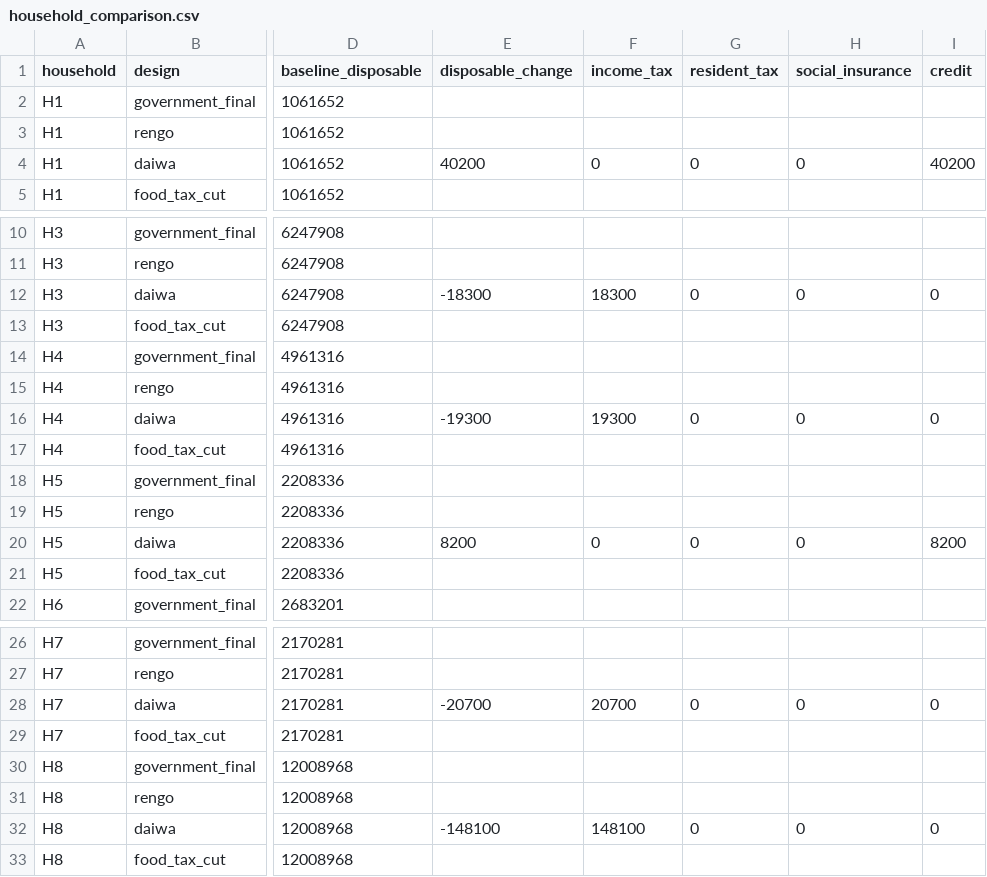
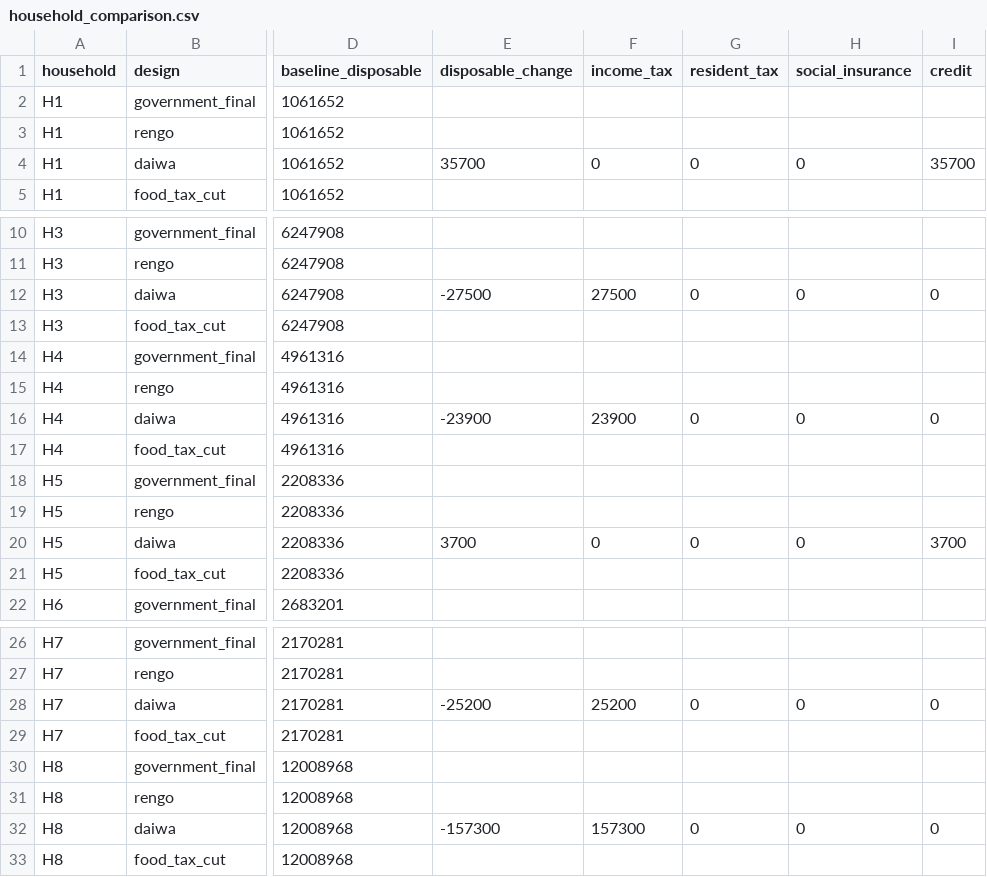
Before and after one commit to Iamodd5/-tedori-lab, a CSV file: outputs/household_comparison.csv, drawn as a sheet; only a part is shown, gaps mark what is left out; the diff names each change by its address in the sheet, - before the commit and + after, or states it on an @@ line.

```diff
--- a/outputs/household_comparison.csv
+++ b/outputs/household_comparison.csv
-E4 (disposable_change): 40200
+E4 (disposable_change): 35700
-I4 (credit): 40200
+I4 (credit): 35700
-E12 (disposable_change): -18300
+E12 (disposable_change): -27500
-F12 (income_tax): 18300
+F12 (income_tax): 27500
-E16 (disposable_change): -19300
+E16 (disposable_change): -23900
-F16 (income_tax): 19300
+F16 (income_tax): 23900
-E20 (disposable_change): 8200
+E20 (disposable_change): 3700
-I20 (credit): 8200
+I20 (credit): 3700
-E28 (disposable_change): -20700
+E28 (disposable_change): -25200
-F28 (income_tax): 20700
+F28 (income_tax): 25200
-E32 (disposable_change): -148100
+E32 (disposable_change): -157300
-F32 (income_tax): 148100
+F32 (income_tax): 157300
```
Also changed, not shown: 12 other files.
